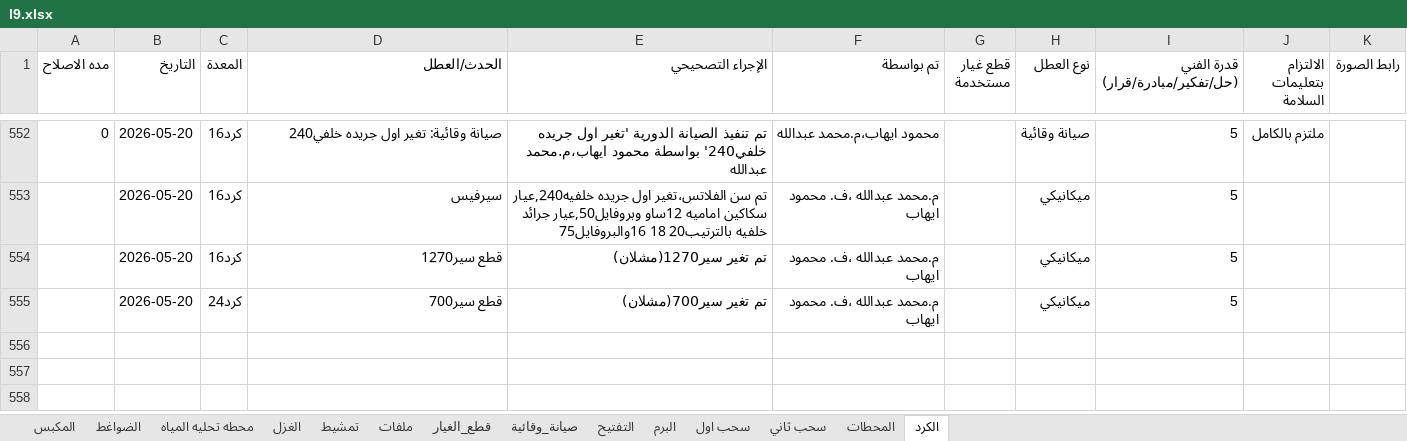
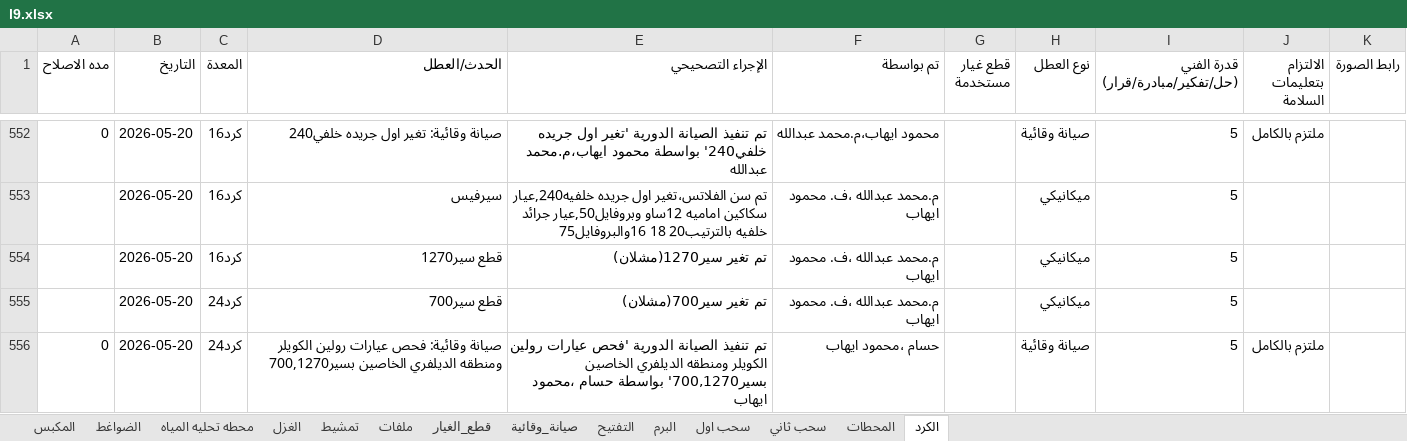
Before and after one commit to mahmedabdallh123/stations, an Excel workbook: l9.xlsx, sheet الكرد, drawn as a sheet; only a part is shown, gaps mark what is left out; values as stored, in another font and other column widths than the file's, no borders; the diff names each change by its address in the sheet, - before the commit and + after, or states it on an @@ line.

Commit message:
تحديث البيانات - 2026-05-20 19:15:05

```diff
--- a/l9.xlsx (sheet الكرد)
+++ b/l9.xlsx (sheet الكرد)
+row 556: 0 | 2026-05-20 | كرد24 | صيانة وقائية: فحص عيارات رولين الكويلر ومنطقه الديلفري الخاصين بسير700,1270 | تم تنفيذ الصيانة الدورية 'فحص عيارات رولين الكويلر ومنطقه الديلفري الخاصين بسير700,1270' بواسطة حسام ،محمود ايهاب | حسام ،محمود ايهاب |  | صيانة وقائية | 5 | ملتزم بالكامل
```
Also changed, not shown: sheet صيانة_وقائية.
